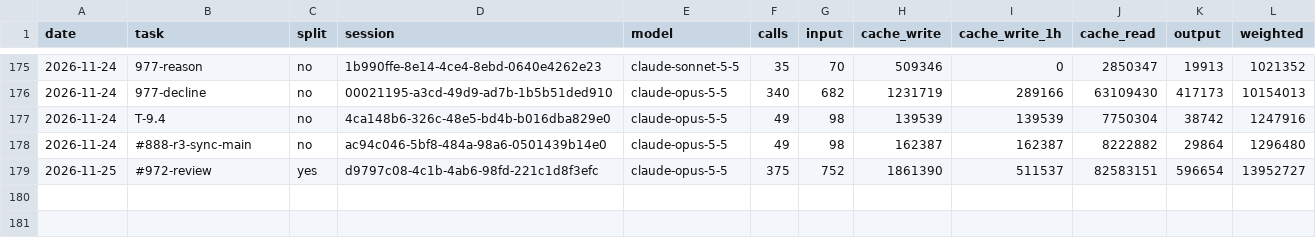
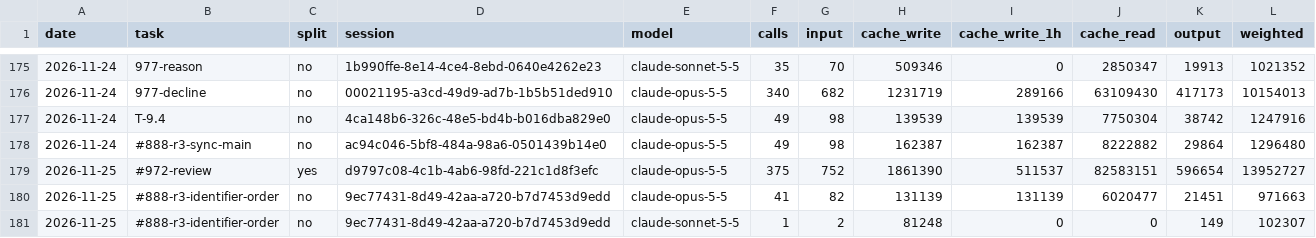
Before and after one commit to Maeximilion/Maex-Voice-Agent, a CSV file: docs/metrics/routing_history.csv, drawn as a sheet; only a part is shown, gaps mark what is left out; the diff names each change by its address in the sheet, - before the commit and + after, or states it on an @@ line.

Commit message:
fix(asterisk): drop endpoint_identifier_order, test identify_by=ip on every endpoint
The [global] block set endpoint_identifier_order=ip and its comment already
said it could not switch identification by the From user off. Measured on the
own Asterisk 22.12.0 image with `pjsip show identifiers`: the address comes
first with and without the line; the line only moved username and anonymous
behind header, request_uri and auth_username, as Asterisk appends every
identifier the order leaves out. None of them can take the only endpoint,
which has identify_by=ip, so the block goes and its explanation moves to the
endpoint. A new test keeps identify_by=ip on every endpoint of pjsip.conf,
the guard of #252 finding 2. The docs/24 row moves to HISTORY.

```diff
--- a/docs/metrics/routing_history.csv
+++ b/docs/metrics/routing_history.csv
+row 180: 2026-11-25 | #888-r3-identifier-order | no | 9ec77431-8d49-42aa-a720-b7d7453d9edd | claude-opus-5-5 | 41 | 82 | 131139 | 131139 | 6020477 | 21451 | 971663
+row 181: 2026-11-25 | #888-r3-identifier-order | no | 9ec77431-8d49-42aa-a720-b7d7453d9edd | claude-sonnet-5-5 | 1 | 2 | 81248 | 0 | 0 | 149 | 102307
```
Also changed, not shown: docs/metrics/context_history.csv, 6 other files.
